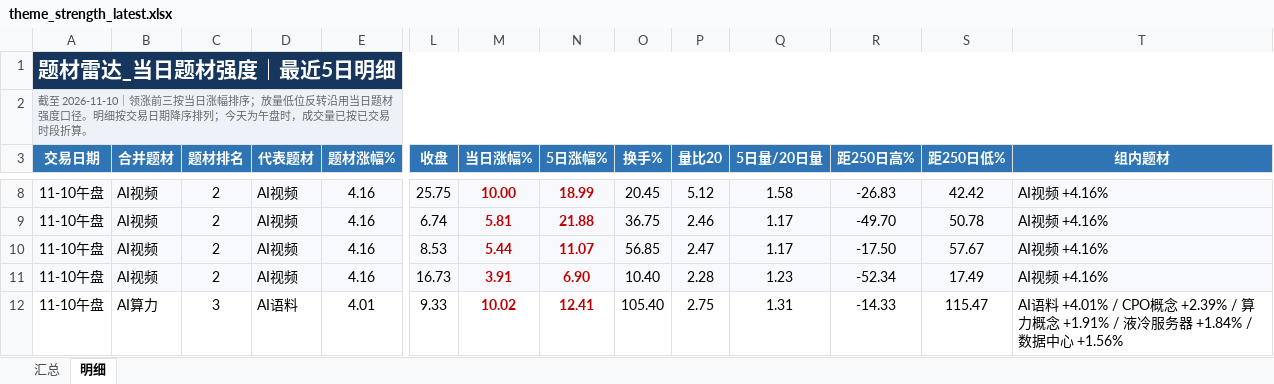
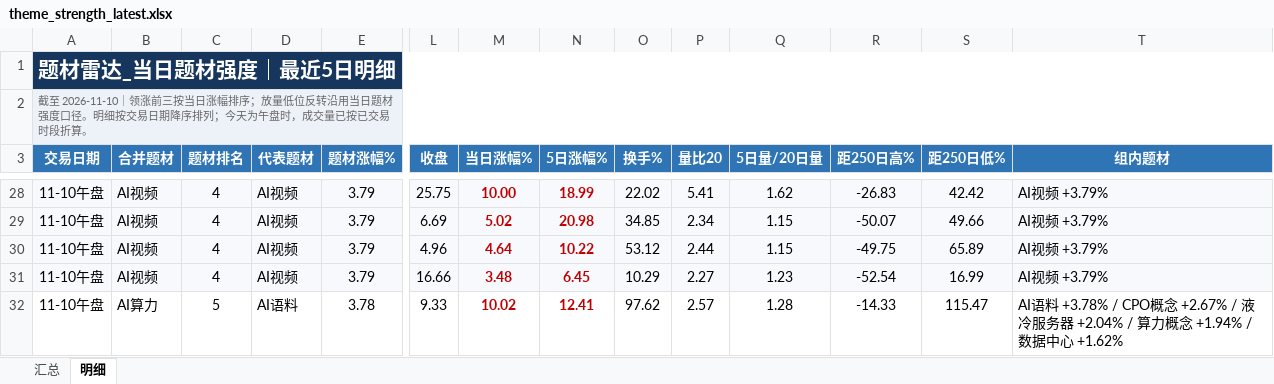
Before and after one commit to nancybhc/a-share-blast-lab, an Excel workbook: data/theme_strength_latest.xlsx, sheet 明细, drawn as a sheet; only a part is shown, gaps mark what is left out; values as stored, in another font and other column widths than the file's, no borders; removed rows and columns are numbered as before the commit, all else as after; rows hold the shown columns only; the diff covers the shown part only; the diff names each change by its address in the sheet, - before the commit and + after, or states it on an @@ line.

```diff
--- a/data/theme_strength_latest.xlsx (sheet 明细)
+++ b/data/theme_strength_latest.xlsx (sheet 明细)
-C28:C29 (题材排名): 2
+C28:C29 (题材排名): 4
-E28:E29 (题材涨幅%): 4.16
+E28:E29 (题材涨幅%): 3.79
-O28 (换手%): 20.45
+O28 (换手%): 22.02
-P28 (量比20): 5.12
+P28 (量比20): 5.41
-Q28 (5日量/20日量): 1.58
+Q28 (5日量/20日量): 1.62
-T28:T29 (组内题材): AI视频 +4.16%
+T28:T29 (组内题材): AI视频 +3.79%
-L29 (收盘): 6.74
+L29 (收盘): 6.69
-M29 (当日涨幅%): 5.81
+M29 (当日涨幅%): 5.02
-N29 (5日涨幅%): 21.88
+N29 (5日涨幅%): 20.98
-O29 (换手%): 36.75
+O29 (换手%): 34.85
-P29 (量比20): 2.46
+P29 (量比20): 2.34
-Q29 (5日量/20日量): 1.17
+Q29 (5日量/20日量): 1.15
-R29 (距250日高%): -49.70
+R29 (距250日高%): -50.07
-S29 (距250日低%): 50.78
+S29 (距250日低%): 49.66
-row 10: 11-10午盘 | AI视频 | 2 | AI视频 | 4.16 | 8.53 | 5.44 | 11.07 | 56.85 | 2.47 | 1.17 | -17.50 | 57.67 | AI视频 +4.16%
+row 30: 11-10午盘 | AI视频 | 4 | AI视频 | 3.79 | 4.96 | 4.64 | 10.22 | 53.12 | 2.44 | 1.15 | -49.75 | 65.89 | AI视频 +3.79%
-C31 (题材排名): 2
+C31 (题材排名): 4
-E31 (题材涨幅%): 4.16
+E31 (题材涨幅%): 3.79
-L31 (收盘): 16.73
+L31 (收盘): 16.66
-M31 (当日涨幅%): 3.91
+M31 (当日涨幅%): 3.48
-N31 (5日涨幅%): 6.90
+N31 (5日涨幅%): 6.45
-O31 (换手%): 10.40
+O31 (换手%): 10.29
-P31 (量比20): 2.28
+P31 (量比20): 2.27
-R31 (距250日高%): -52.34
+R31 (距250日高%): -52.54
-S31 (距250日低%): 17.49
+S31 (距250日低%): 16.99
-T31 (组内题材): AI视频 +4.16%
+T31 (组内题材): AI视频 +3.79%
-C32 (题材排名): 3
+C32 (题材排名): 5
-E32 (题材涨幅%): 4.01
+E32 (题材涨幅%): 3.78
-O32 (换手%): 105.40
+O32 (换手%): 97.62
-P32 (量比20): 2.75
+P32 (量比20): 2.57
-Q32 (5日量/20日量): 1.31
+Q32 (5日量/20日量): 1.28
-T32 (组内题材): AI语料 +4.01% / CPO概念 +2.39% / 算力概念 +1.91% / 液冷服务器 +1.84% / 数据中心 +1.56%
+T32 (组内题材): AI语料 +3.78% / CPO概念 +2.67% / 液冷服务器 +2.04% / 算力概念 +1.94% / 数据中心 +1.62%
```
Also changed, not shown: 22 added rows, 11 removed rows and 181 edited cells elsewhere in this sheet, sheet 汇总, 6 other files.
